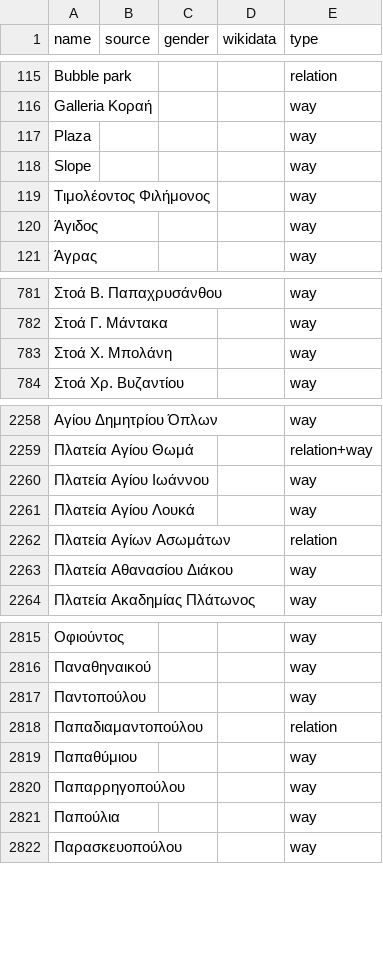
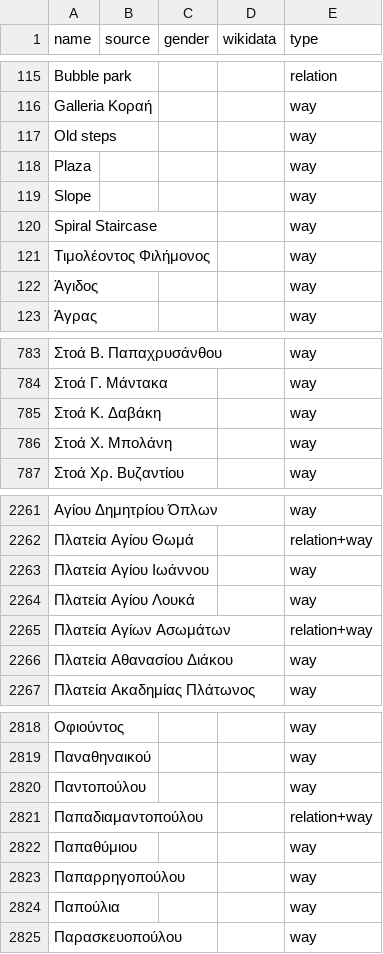
Before and after one commit to EqualStreetNames/equalstreetnames-athens, a CSV file: data/other.csv, drawn as a sheet; only a part is shown, gaps mark what is left out.

```diff
--- a/data/other.csv
+++ b/data/other.csv
@@ -116,4 +116,6 @@ name,source,gender,wikidata,type
 "Galleria Κοραή",,,,way
+"Old steps",,,,way
 Plaza,,,,way
 Slope,,,,way
+"Spiral Staircase",,,,way
 "Τιμoλέοντος Φιλήμονος",,,,way
@@ -782,2 +784,3 @@ Slope,,,,way
 "Στοά Γ. Μάντακα",,,,way
+"Στοά Κ. Δαβάκη",,,,way
 "Στοά Χ. Μπολάνη",,,,way
@@ -2261,3 +2264,3 @@ Slope,,,,way
 "Πλατεία Αγίου Λουκά",,,,way
-"Πλατεία Αγίων Ασωμάτων",,,,relation
+"Πλατεία Αγίων Ασωμάτων",,,,relation+way
 "Πλατεία Αθανασίου Διάκου",,,,way
@@ -2817,3 +2820,3 @@ Slope,,,,way
 Παντοπούλου,,,,way
-Παπαδιαμαντοπούλου,,,,relation
+Παπαδιαμαντοπούλου,,,,relation+way
 Παπαθύμιου,,,,way
```
Also changed, not shown: 3 other files.
